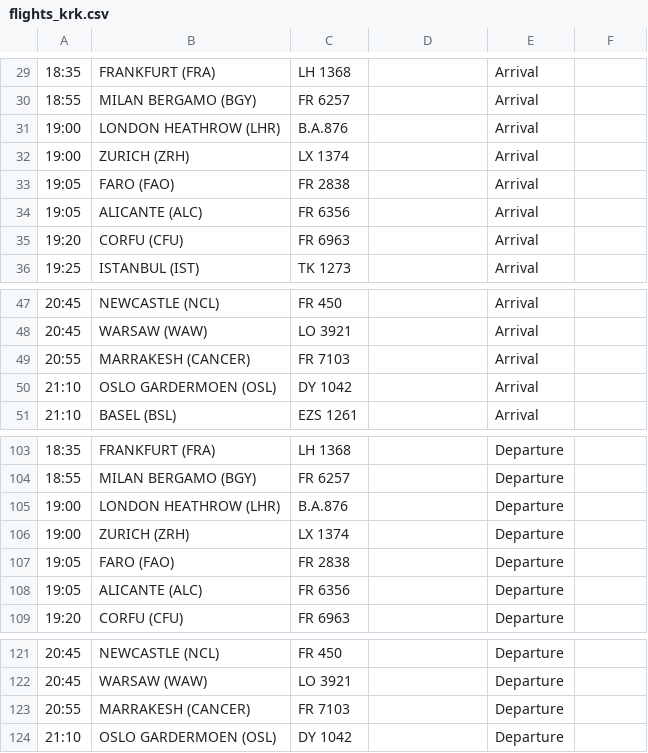
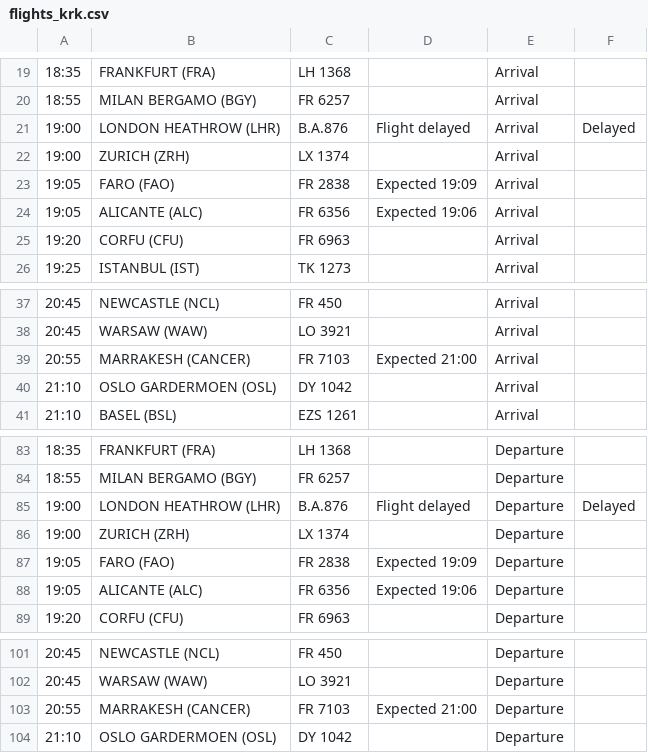
Before and after one commit to ljswierzawska/flights-krakow, a CSV file: flights_krk.csv, drawn as a sheet; only a part is shown, gaps mark what is left out; addresses are those after the commit; the diff covers the shown part only; the diff names each change by its address in the sheet, - before the commit and + after, or states it on an @@ line.

```diff
--- a/flights_krk.csv
+++ b/flights_krk.csv
-D21: (empty)
+D21: Flight delayed
-F21: (empty)
+F21: Delayed
-D23: (empty)
+D23: Expected 19:09
-D24: (empty)
+D24: Expected 19:06
-D39: (empty)
+D39: Expected 21:00
-D85: (empty)
+D85: Flight delayed
-F85: (empty)
+F85: Delayed
-D87: (empty)
+D87: Expected 19:09
-D88: (empty)
+D88: Expected 19:06
-D103: (empty)
+D103: Expected 21:00
```
Also changed, not shown: 20 removed rows and 30 edited cells elsewhere in this file.
